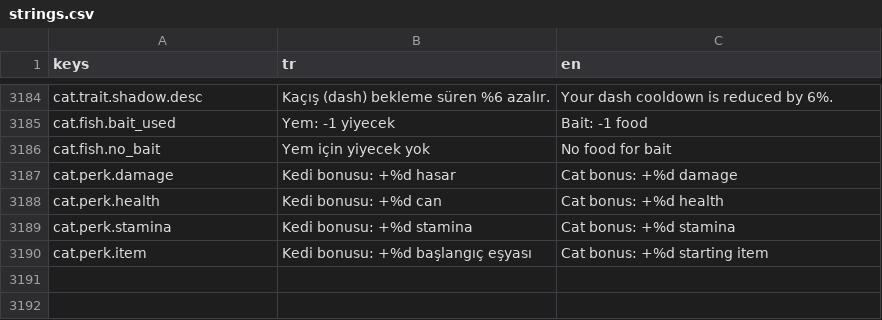
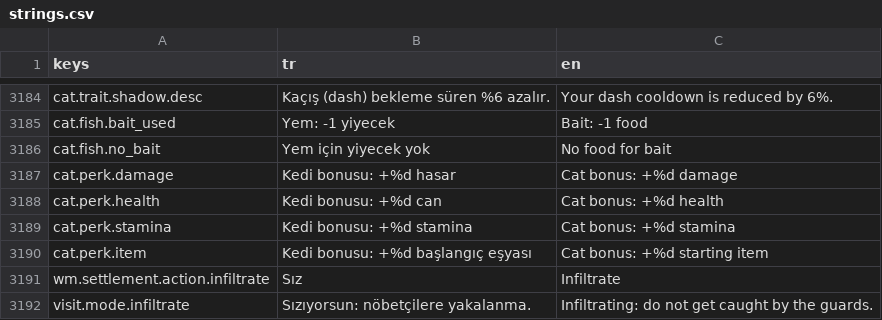
Before and after one commit to Darealgue/otto-man, a CSV file: otto-man/localization/strings.csv, drawn as a sheet; only a part is shown, gaps mark what is left out; the diff names each change by its address in the sheet, - before the commit and + after, or states it on an @@ line.

Commit message:
World map: village action ring (Visit/Infiltrate/Cancel) replaces list menu; women in visited villages
VillageActionRing draws round icon buttons on an arc above the neighbour village, with hover labels and keyboard/mouse support. Infiltrate forces stealth mode in friendly villages by day. Visit villagers now take gender from the layout so women appear.

```diff
--- a/otto-man/localization/strings.csv
+++ b/otto-man/localization/strings.csv
+row 3191: wm.settlement.action.infiltrate | Sız | Infiltrate
+row 3192: visit.mode.infiltrate | Sızıyorsun: nöbetçilere yakalanma. | Infiltrating: do not get caught by the guards.
```
Also changed, not shown: 8 other files.
